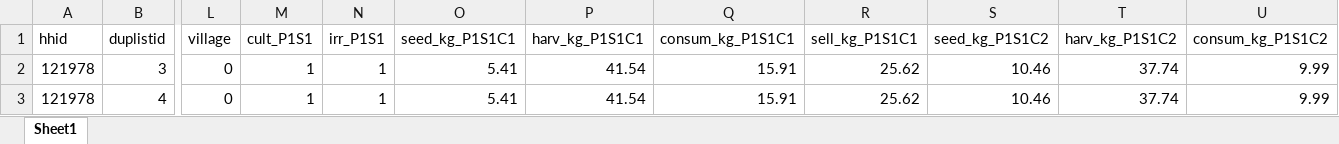
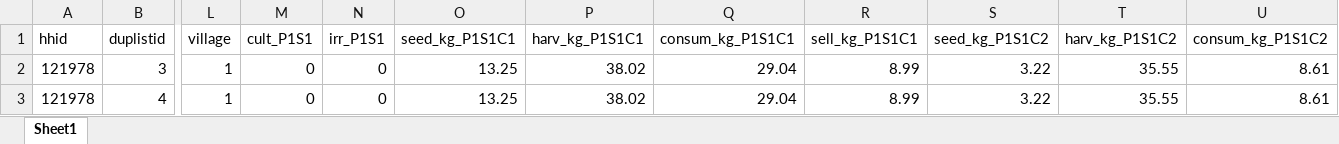
Before and after one commit to lambda-stata/course-materials, an Excel workbook: outputs/03-construccion-datos/duplicates/duplicates.xlsx, sheet Sheet1, drawn as a sheet; only a part is shown, gaps mark what is left out; values as stored, in another font and other column widths than the file's, no borders; the diff covers the shown part only; the diff names each change by its address in the sheet, - before the commit and + after, or states it on an @@ line.

```diff
--- a/outputs/03-construccion-datos/duplicates/duplicates.xlsx (sheet Sheet1)
+++ b/outputs/03-construccion-datos/duplicates/duplicates.xlsx (sheet Sheet1)
-L2:L3 (village): 0
+L2:L3 (village): 1
-M2:M3 (cult_P1S1): 1
+M2:M3 (cult_P1S1): 0
-N2:N3 (irr_P1S1): 1
+N2:N3 (irr_P1S1): 0
-O2:O3 (seed_kg_P1S1C1): 5.41
+O2:O3 (seed_kg_P1S1C1): 13.25
-P2:P3 (harv_kg_P1S1C1): 41.54
+P2:P3 (harv_kg_P1S1C1): 38.02
-Q2:Q3 (consum_kg_P1S1C1): 15.91
+Q2:Q3 (consum_kg_P1S1C1): 29.04
-R2:R3 (sell_kg_P1S1C1): 25.62
+R2:R3 (sell_kg_P1S1C1): 8.99
-S2:S3 (seed_kg_P1S1C2): 10.46
+S2:S3 (seed_kg_P1S1C2): 3.22
-T2:T3 (harv_kg_P1S1C2): 37.74
+T2:T3 (harv_kg_P1S1C2): 35.55
-U2:U3 (consum_kg_P1S1C2): 9.99
+U2:U3 (consum_kg_P1S1C2): 8.61
```
Also changed, not shown: 96 edited cells elsewhere in this sheet, outputs/05-analisis-datos-2/tablas/balance_tables.xlsx, outputs/05-analisis-datos-2/tablas/outwrite.xlsx, 16 other files.
